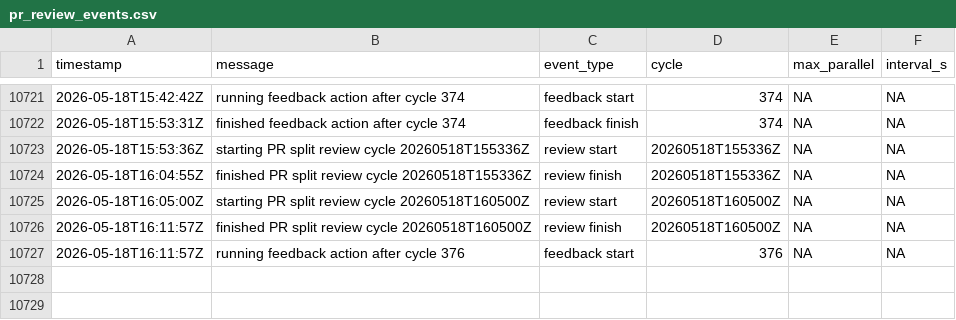
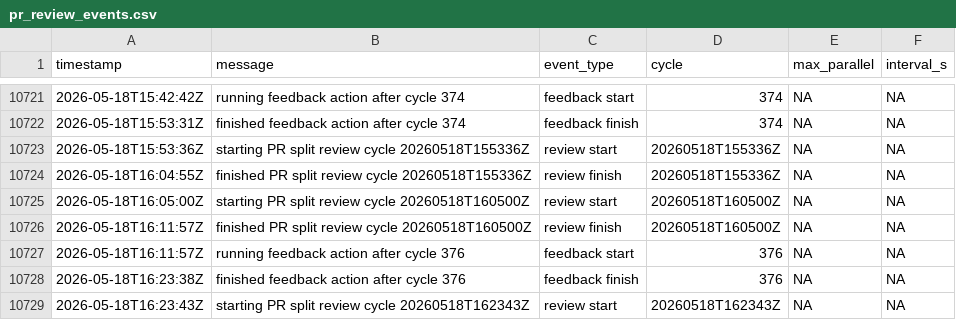
Before and after one commit to danluu/gutenberg, a CSV file: docs/explanations/architecture/rtc-jetstream2-fuzz-trends-20260515/data/pr_review_events.csv, drawn as a sheet; only a part is shown, gaps mark what is left out.

```diff
--- a/docs/explanations/architecture/rtc-jetstream2-fuzz-trends-20260515/data/pr_review_events.csv
+++ b/docs/explanations/architecture/rtc-jetstream2-fuzz-trends-20260515/data/pr_review_events.csv
@@ -10727 +10727,3 @@ timestamp,message,event_type,cycle,max_parallel,interval_s
 2026-05-18T16:11:57Z,running feedback action after cycle 376,feedback start,376,NA,NA
+2026-05-18T16:23:38Z,finished feedback action after cycle 376,feedback finish,376,NA,NA
+2026-05-18T16:23:43Z,starting PR split review cycle 20260518T162343Z,review start,20260518T162343Z,NA,NA
```
Also changed, not shown: docs/explanations/architecture/rtc-jetstream2-fuzz-trends-20260515/data/bug_effectiveness_by_level.csv, docs/explanations/architecture/rtc-jetstream2-fuzz-trends-20260515/data/bug_effectiveness_by_profile.csv, 41 other files.
